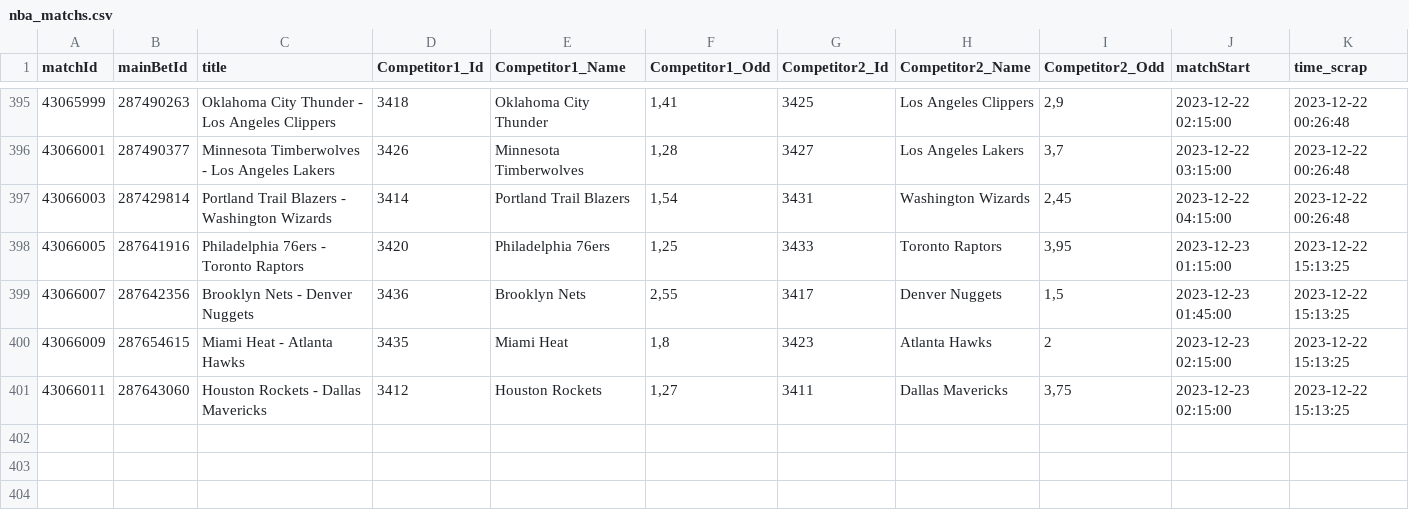
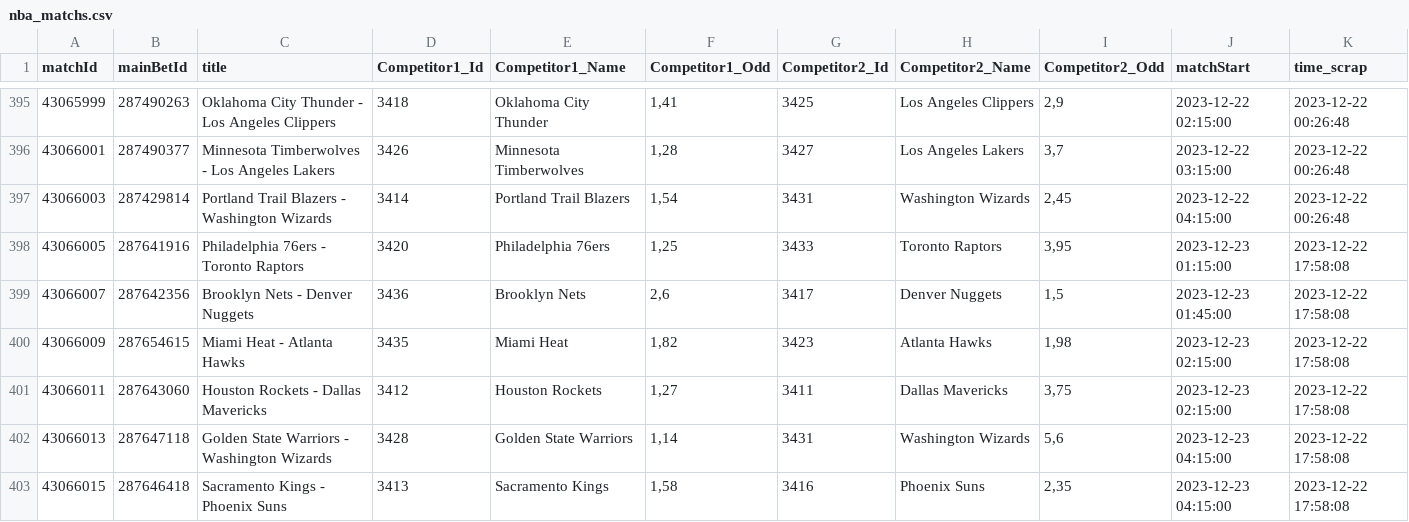
Before and after one commit to Alexis-vs/winaRaque, a CSV file: inst/extdata/nba_matchs.csv, drawn as a sheet; only a part is shown, gaps mark what is left out.

Commit message:
Add nba matchs in data

```diff
--- a/inst/extdata/nba_matchs.csv
+++ b/inst/extdata/nba_matchs.csv
@@ -397,5 +397,7 @@
 "43066003";"287429814";"Portland Trail Blazers - Washington Wizards";"3414";"Portland Trail Blazers";1,54;"3431";"Washington Wizards";2,45;2023-12-22 04:15:00;2023-12-22 00:26:48
-"43066005";"287641916";"Philadelphia 76ers - Toronto Raptors";"3420";"Philadelphia 76ers";1,25;"3433";"Toronto Raptors";3,95;2023-12-23 01:15:00;2023-12-22 15:13:25
-"43066007";"287642356";"Brooklyn Nets - Denver Nuggets";"3436";"Brooklyn Nets";2,55;"3417";"Denver Nuggets";1,5;2023-12-23 01:45:00;2023-12-22 15:13:25
-"43066009";"287654615";"Miami Heat - Atlanta Hawks";"3435";"Miami Heat";1,8;"3423";"Atlanta Hawks";2;2023-12-23 02:15:00;2023-12-22 15:13:25
-"43066011";"287643060";"Houston Rockets - Dallas Mavericks";"3412";"Houston Rockets";1,27;"3411";"Dallas Mavericks";3,75;2023-12-23 02:15:00;2023-12-22 15:13:25
+"43066005";"287641916";"Philadelphia 76ers - Toronto Raptors";"3420";"Philadelphia 76ers";1,25;"3433";"Toronto Raptors";3,95;2023-12-23 01:15:00;2023-12-22 17:58:08
+"43066007";"287642356";"Brooklyn Nets - Denver Nuggets";"3436";"Brooklyn Nets";2,6;"3417";"Denver Nuggets";1,5;2023-12-23 01:45:00;2023-12-22 17:58:08
+"43066009";"287654615";"Miami Heat - Atlanta Hawks";"3435";"Miami Heat";1,82;"3423";"Atlanta Hawks";1,98;2023-12-23 02:15:00;2023-12-22 17:58:08
+"43066011";"287643060";"Houston Rockets - Dallas Mavericks";"3412";"Houston Rockets";1,27;"3411";"Dallas Mavericks";3,75;2023-12-23 02:15:00;2023-12-22 17:58:08
+"43066013";"287647118";"Golden State Warriors - Washington Wizards";"3428";"Golden State Warriors";1,14;"3431";"Washington Wizards";5,6;2023-12-23 04:15:00;2023-12-22 17:58:08
+"43066015";"287646418";"Sacramento Kings - Phoenix Suns";"3413";"Sacramento Kings";1,58;"3416";"Phoenix Suns";2,35;2023-12-23 04:15:00;2023-12-22 17:58:08
```
